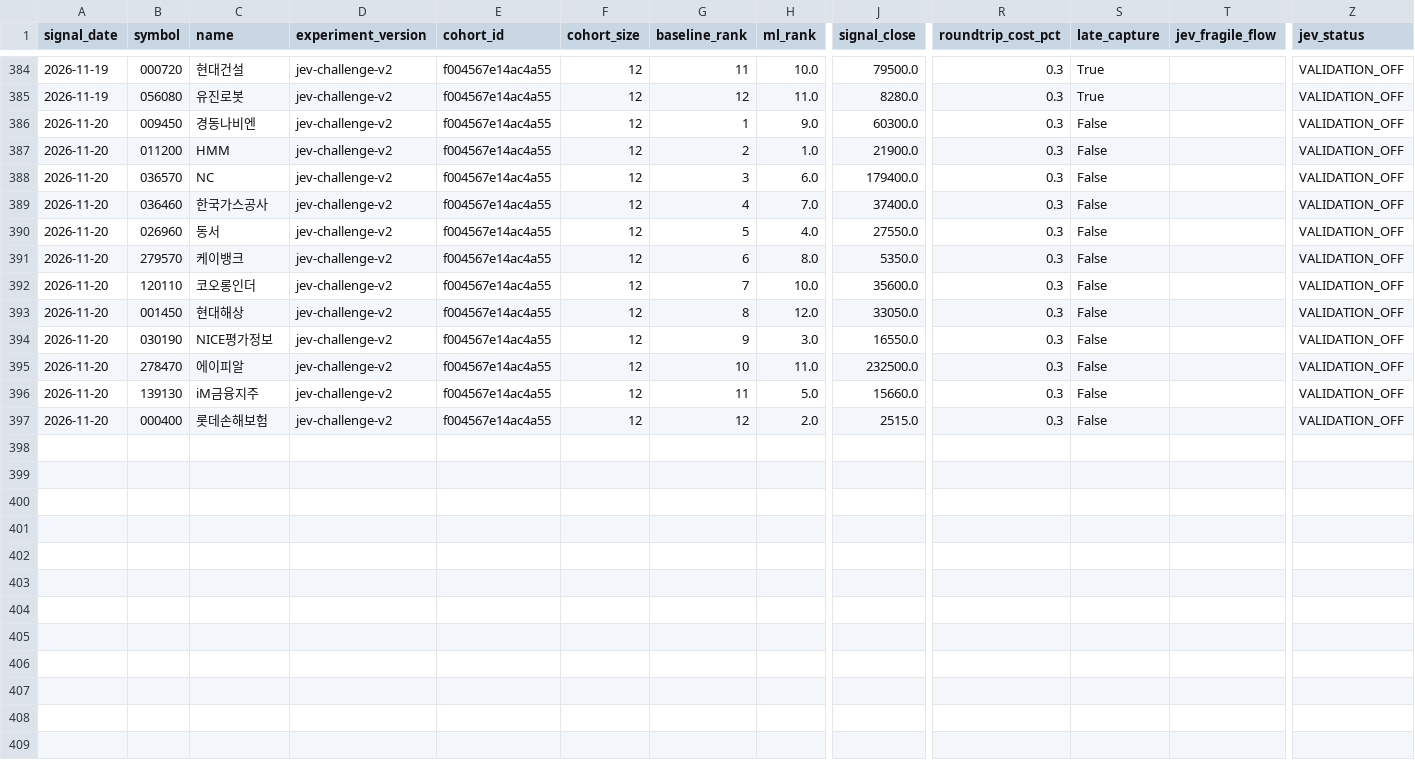
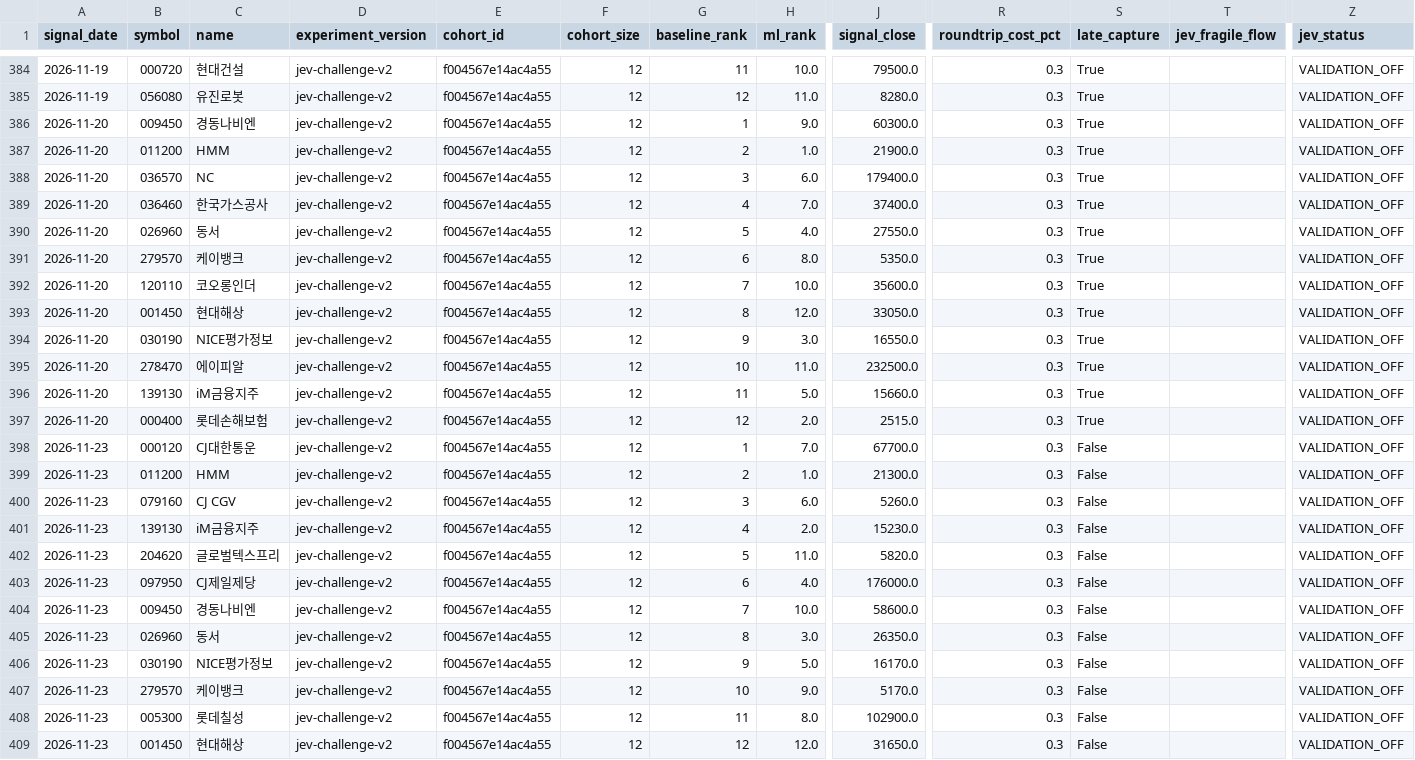
Before and after one commit to LEOSONG727/kis-foreign-flow-report, a CSV file: data/jev_experiment.csv, drawn as a sheet; only a part is shown, gaps mark what is left out; rows hold the shown columns only; the diff names each change by its address in the sheet, - before the commit and + after, or states it on an @@ line.

```diff
--- a/data/jev_experiment.csv
+++ b/data/jev_experiment.csv
-S386:S397 (late_capture): False
+S386:S397 (late_capture): True
+row 398: 2026-11-23 | 000120 | CJ대한통운 | jev-challenge-v2 | f004567e14ac4a55 | 12 | 1 | 7.0 | 67700.0 | 0.3 | False |  | VALIDATION_OFF
+row 399: 2026-11-23 | 011200 | HMM | jev-challenge-v2 | f004567e14ac4a55 | 12 | 2 | 1.0 | 21300.0 | 0.3 | False |  | VALIDATION_OFF
+row 400: 2026-11-23 | 079160 | CJ CGV | jev-challenge-v2 | f004567e14ac4a55 | 12 | 3 | 6.0 | 5260.0 | 0.3 | False |  | VALIDATION_OFF
+row 401: 2026-11-23 | 139130 | iM금융지주 | jev-challenge-v2 | f004567e14ac4a55 | 12 | 4 | 2.0 | 15230.0 | 0.3 | False |  | VALIDATION_OFF
+row 402: 2026-11-23 | 204620 | 글로벌텍스프리 | jev-challenge-v2 | f004567e14ac4a55 | 12 | 5 | 11.0 | 5820.0 | 0.3 | False |  | VALIDATION_OFF
+row 403: 2026-11-23 | 097950 | CJ제일제당 | jev-challenge-v2 | f004567e14ac4a55 | 12 | 6 | 4.0 | 176000.0 | 0.3 | False |  | VALIDATION_OFF
+row 404: 2026-11-23 | 009450 | 경동나비엔 | jev-challenge-v2 | f004567e14ac4a55 | 12 | 7 | 10.0 | 58600.0 | 0.3 | False |  | VALIDATION_OFF
+row 405: 2026-11-23 | 026960 | 동서 | jev-challenge-v2 | f004567e14ac4a55 | 12 | 8 | 3.0 | 26350.0 | 0.3 | False |  | VALIDATION_OFF
+row 406: 2026-11-23 | 030190 | NICE평가정보 | jev-challenge-v2 | f004567e14ac4a55 | 12 | 9 | 5.0 | 16170.0 | 0.3 | False |  | VALIDATION_OFF
+row 407: 2026-11-23 | 279570 | 케이뱅크 | jev-challenge-v2 | f004567e14ac4a55 | 12 | 10 | 9.0 | 5170.0 | 0.3 | False |  | VALIDATION_OFF
+row 408: 2026-11-23 | 005300 | 롯데칠성 | jev-challenge-v2 | f004567e14ac4a55 | 12 | 11 | 8.0 | 102900.0 | 0.3 | False |  | VALIDATION_OFF
+row 409: 2026-11-23 | 001450 | 현대해상 | jev-challenge-v2 | f004567e14ac4a55 | 12 | 12 | 12.0 | 31650.0 | 0.3 | False |  | VALIDATION_OFF
```
Also changed, not shown: data/jev_event_live.csv, data/ml_shadow_snapshots.csv, 25 other files.
